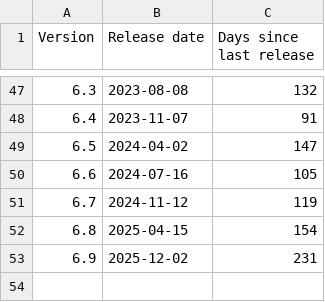
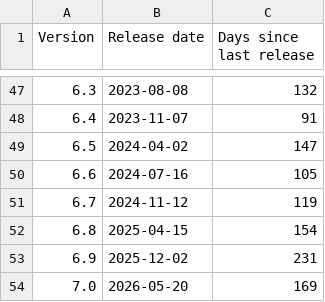
Before and after one commit to andrewhoyer/wp-stats, a CSV file: data/wp-days-since-release.csv, drawn as a sheet; only a part is shown, gaps mark what is left out; the diff names each change by its address in the sheet, - before the commit and + after, or states it on an @@ line.

Commit message:
WordPress 7.0

```diff
--- a/data/wp-days-since-release.csv
+++ b/data/wp-days-since-release.csv
+row 54: 7.0 | 2026-05-20 | 169
```
